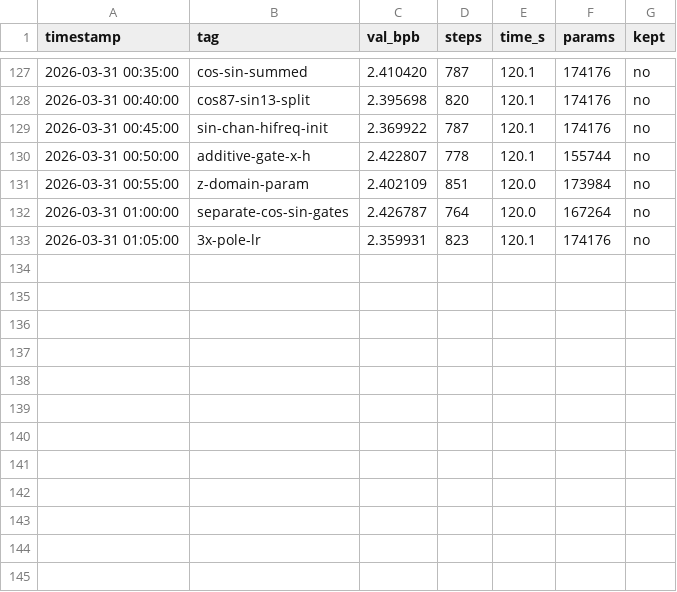
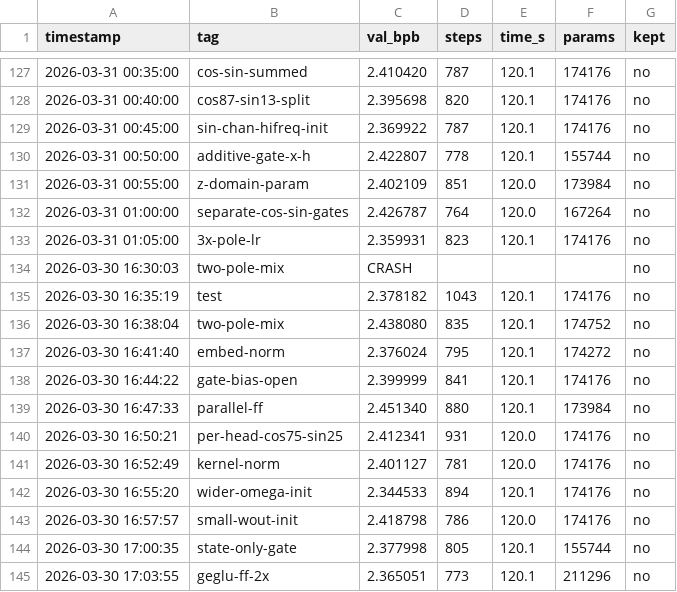
Before and after one commit to zshaked/model_trainer, a TSV file: results.tsv, drawn as a sheet; only a part is shown, gaps mark what is left out.

```diff
--- a/results.tsv
+++ b/results.tsv
@@ -133 +133,13 @@ timestamp	tag	val_bpb	steps	time_s	params	kept
 2026-03-31 01:05:00	3x-pole-lr	2.359931	823	120.1	174176	no
+2026-03-30 16:30:03	two-pole-mix	CRASH				no
+2026-03-30 16:35:19	test	2.378182	1043	120.1	174176	no
+2026-03-30 16:38:04	two-pole-mix	2.438080	835	120.1	174752	no
+2026-03-30 16:41:40	embed-norm	2.376024	795	120.1	174272	no
+2026-03-30 16:44:22	gate-bias-open	2.399999	841	120.1	174176	no
+2026-03-30 16:47:33	parallel-ff	2.451340	880	120.1	173984	no
+2026-03-30 16:50:21	per-head-cos75-sin25	2.412341	931	120.0	174176	no
+2026-03-30 16:52:49	kernel-norm	2.401127	781	120.0	174176	no
+2026-03-30 16:55:20	wider-omega-init	2.344533	894	120.1	174176	no
+2026-03-30 16:57:57	small-wout-init	2.418798	786	120.0	174176	no
+2026-03-30 17:00:35	state-only-gate	2.377998	805	120.1	155744	no
+2026-03-30 17:03:55	geglu-ff-2x	2.365051	773	120.1	211296	no
```
Also changed, not shown: 1 other file.
